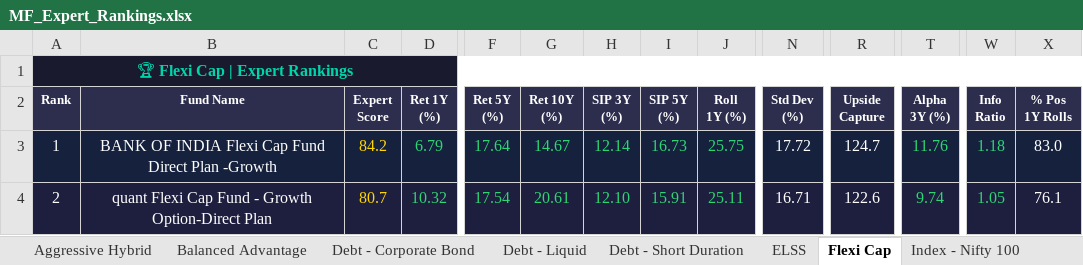
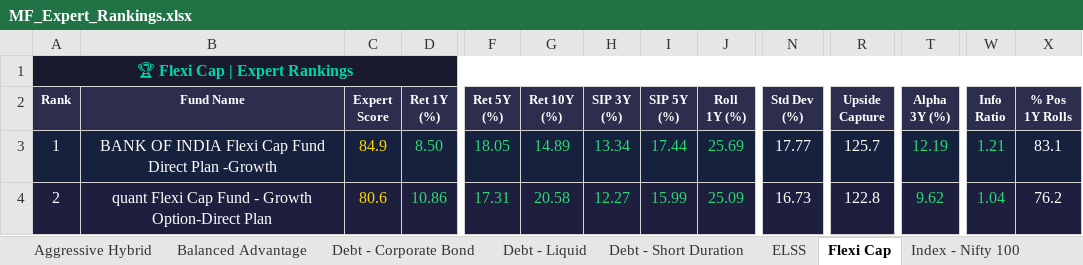
Before and after one commit to myfinancialria/mf-data-fetcher, an Excel workbook: output/MF_Expert_Rankings.xlsx, sheet Flexi Cap, drawn as a sheet; only a part is shown, gaps mark what is left out; values as stored, in another font and other column widths than the file's, no borders; the diff covers the shown part only; the diff names each change by its address in the sheet, - before the commit and + after, or states it on an @@ line.

```diff
--- a/output/MF_Expert_Rankings.xlsx (sheet Flexi Cap)
+++ b/output/MF_Expert_Rankings.xlsx (sheet Flexi Cap)
-C3 (Expert Score): 84.2
+C3 (Expert Score): 84.9
-D3 (Ret 1Y (%)): 6.79
+D3 (Ret 1Y (%)): 8.50
-F3 (Ret 5Y (%)): 17.64
+F3 (Ret 5Y (%)): 18.05
-G3 (Ret 10Y (%)): 14.67
+G3 (Ret 10Y (%)): 14.89
-H3 (SIP 3Y (%)): 12.14
+H3 (SIP 3Y (%)): 13.34
-I3 (SIP 5Y (%)): 16.73
+I3 (SIP 5Y (%)): 17.44
-J3 (Roll 1Y (%)): 25.75
+J3 (Roll 1Y (%)): 25.69
-N3 (Std Dev (%)): 17.72
+N3 (Std Dev (%)): 17.77
-R3 (Upside Capture): 124.7
+R3 (Upside Capture): 125.7
-T3 (Alpha 3Y (%)): 11.76
+T3 (Alpha 3Y (%)): 12.19
-W3 (Info Ratio): 1.18
+W3 (Info Ratio): 1.21
-X3 (% Pos 1Y Rolls): 83.0
+X3 (% Pos 1Y Rolls): 83.1
-C4 (Expert Score): 80.7
+C4 (Expert Score): 80.6
-D4 (Ret 1Y (%)): 10.32
+D4 (Ret 1Y (%)): 10.86
-F4 (Ret 5Y (%)): 17.54
+F4 (Ret 5Y (%)): 17.31
-G4 (Ret 10Y (%)): 20.61
+G4 (Ret 10Y (%)): 20.58
-H4 (SIP 3Y (%)): 12.10
+H4 (SIP 3Y (%)): 12.27
-I4 (SIP 5Y (%)): 15.91
+I4 (SIP 5Y (%)): 15.99
-J4 (Roll 1Y (%)): 25.11
+J4 (Roll 1Y (%)): 25.09
-N4 (Std Dev (%)): 16.71
+N4 (Std Dev (%)): 16.73
-R4 (Upside Capture): 122.6
+R4 (Upside Capture): 122.8
-T4 (Alpha 3Y (%)): 9.74
+T4 (Alpha 3Y (%)): 9.62
-W4 (Info Ratio): 1.05
+W4 (Info Ratio): 1.04
-X4 (% Pos 1Y Rolls): 76.1
+X4 (% Pos 1Y Rolls): 76.2
```
Also changed, not shown: 12 added rows, 12 removed rows, 604 edited cells and cell formats elsewhere in this sheet, sheet Mid Cap, sheet Sectoral - Banking, sheet Small Cap, sheet Large Cap, sheet ELSS, sheet Balanced Advantage, 11 more sheets, 3 other files.
